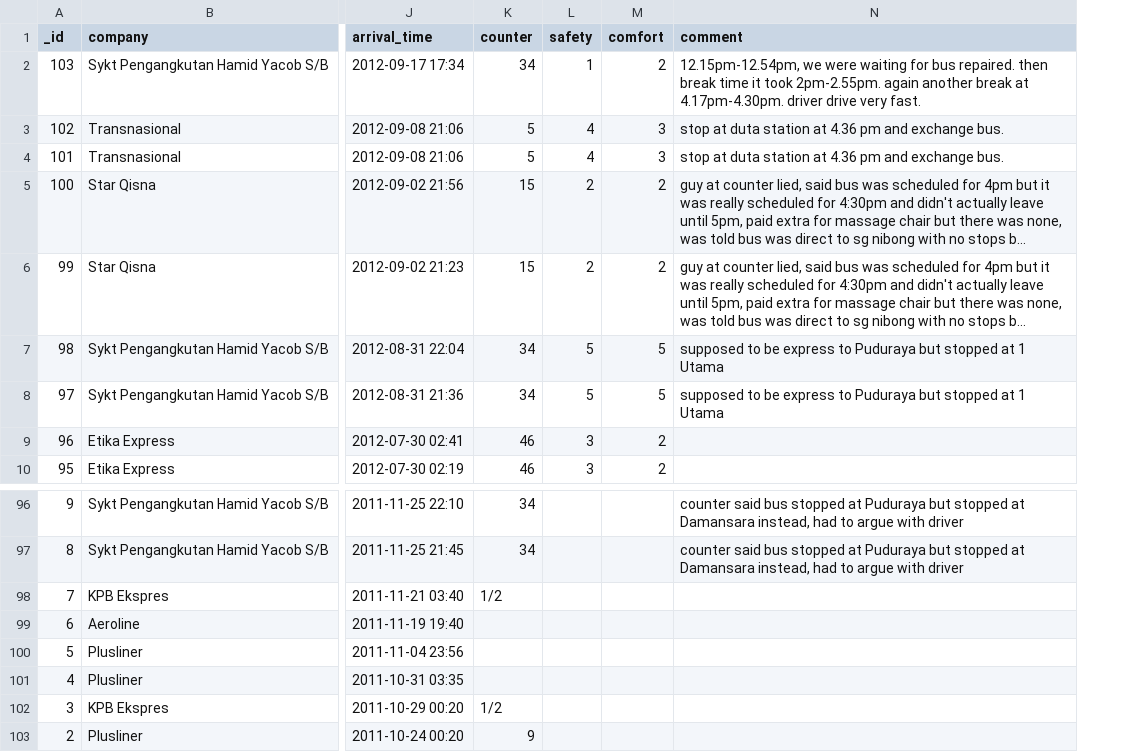
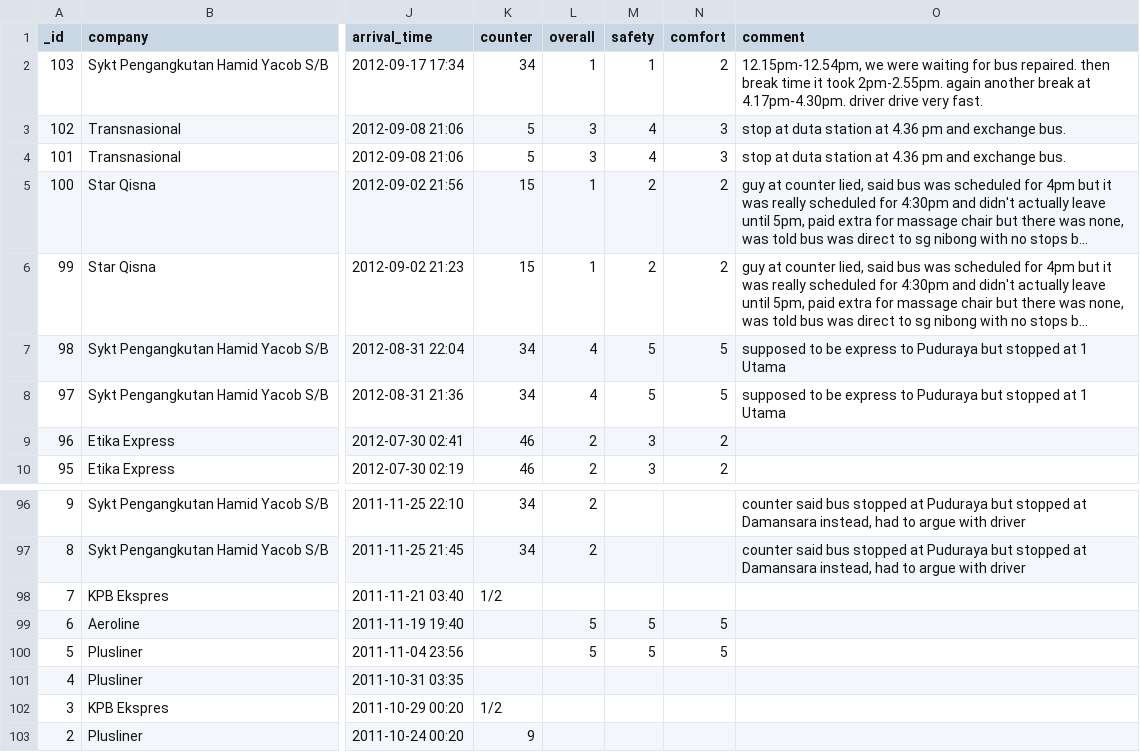
Before and after one commit to sweetiepiggy/Raspberry-Bus-Malaysia, a CSV file: trips.csv, drawn as a sheet; only a part is shown, gaps mark what is left out; long unchanged cells end in …; addresses are those after the commit; the diff names each change by its address in the sheet, - before the commit and + after, or states it on an @@ line.

Commit message:
added overall column

```diff
--- a/trips.csv
+++ b/trips.csv
+column L (overall), rows 2-10: 1 | 3 | 3 | 1 | 1 | 4 | 4 | 2 | 2; rows 96-100: 2 | 2 |  | 5 | 5
-M99:M100 (safety): (empty)
+M99:M100 (safety): 5
-N99:N100 (comfort): (empty)
+N99:N100 (comfort): 5
```
